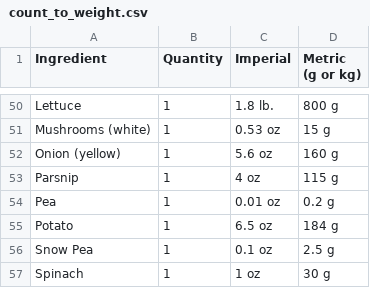
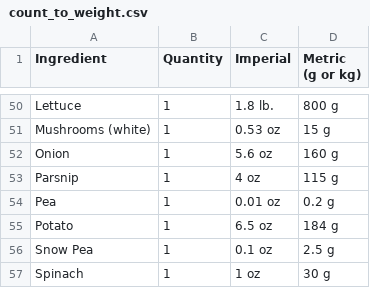
Before and after one commit to dianewoodbridge/target_recipe_project, a CSV file: data/count_to_weight.csv, drawn as a sheet; only a part is shown, gaps mark what is left out.

```diff
--- a/data/count_to_weight.csv
+++ b/data/count_to_weight.csv
@@ -51,3 +51,3 @@ Lettuce ,1,1.8 lb.,800 g
 Mushrooms (white),1,0.53 oz,15 g
-Onion (yellow),1,5.6 oz ,160 g
+Onion,1,5.6 oz ,160 g
 Parsnip,1,4 oz,115 g
```
Also changed, not shown: 3 other files.
